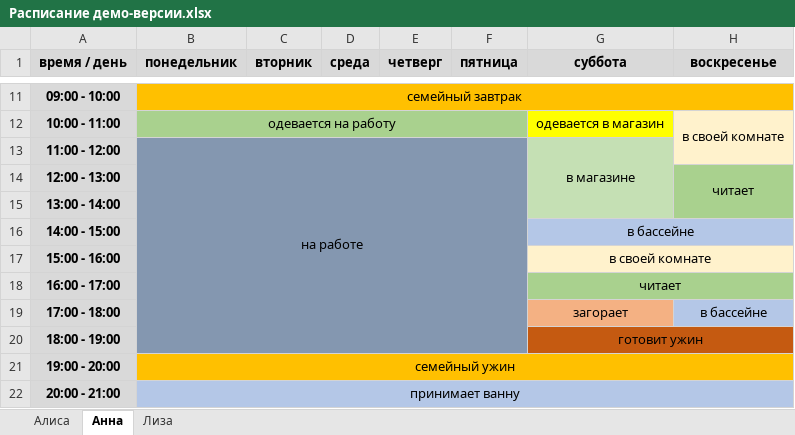
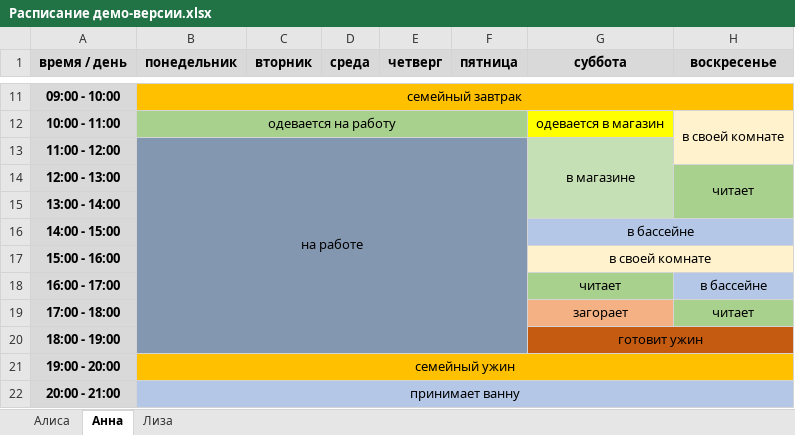
Before and after one commit to RosFighter/Oakery, an Excel workbook: Расписание демо-версии.xlsx, sheet Анна, drawn as a sheet; only a part is shown, gaps mark what is left out; values as stored, in another font and other column widths than the file's, no borders; the diff names each change by its address in the sheet, - before the commit and + after, or states it on an @@ line.

```diff
--- a/Расписание демо-версии.xlsx (sheet Анна)
+++ b/Расписание демо-версии.xlsx (sheet Анна)
-G18:H18 merged
-H18 (воскресенье): (empty)
+H18 (воскресенье): в бассейне
-H18 fill: #A9D18E
+H18 fill: #B4C7E7
-H19 (воскресенье): в бассейне
+H19 (воскресенье): читает
-H19 fill: #B4C7E7
+H19 fill: #A9D18E
```
Also changed, not shown: sheet Алиса, 4 other files.
